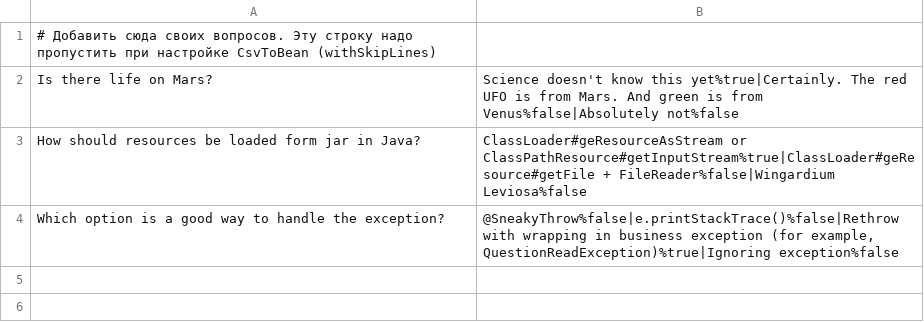
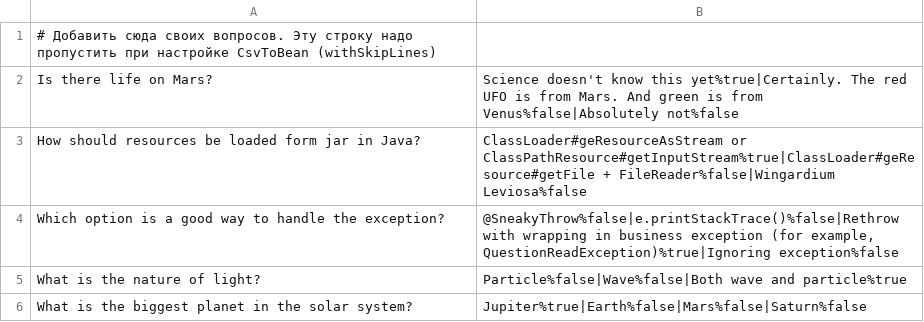
Before and after one commit to shdv09/2024-01-otus-spring-scherbatykh, a CSV file: hw01/src/main/resources/questions.csv, drawn as a sheet; the diff names each change by its address in the sheet, - before the commit and + after, or states it on an @@ line.

```diff
--- a/hw01/src/main/resources/questions.csv
+++ b/hw01/src/main/resources/questions.csv
+row 5: What is the nature of light? | Particle%false|Wave%false|Both wave and particle%true
+row 6: What is the biggest planet in the solar system? | Jupiter%true|Earth%false|Mars%false|Saturn%false
```
Also changed, not shown: 3 other files.
